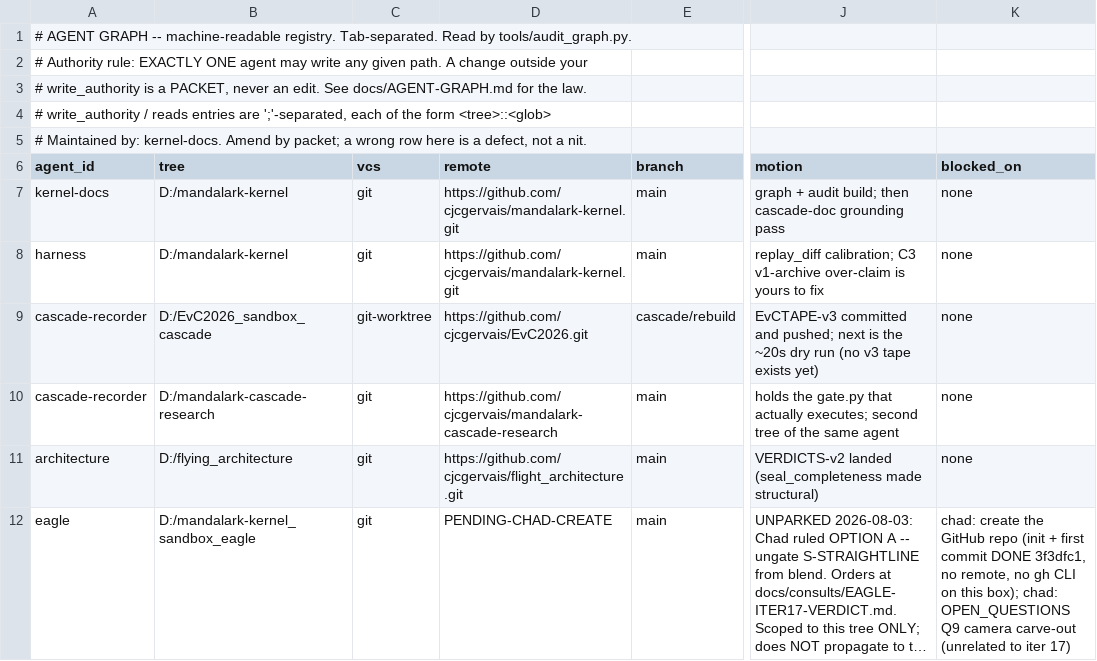
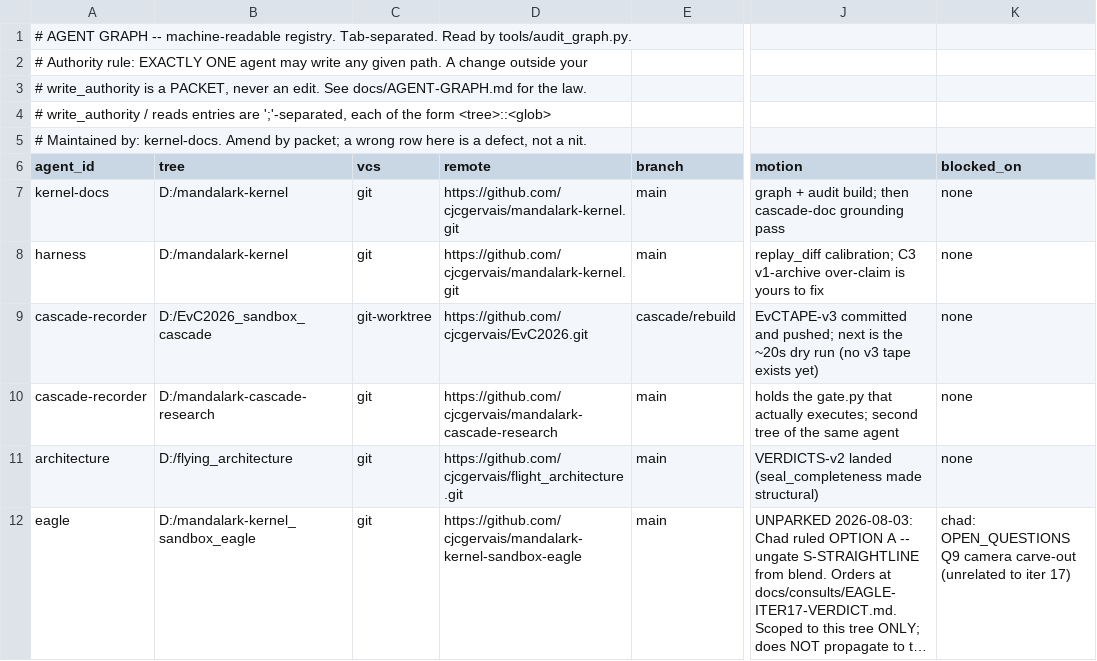
Before and after one commit to cjcgervais/seads, a TSV file: docs/agents.tsv, drawn as a sheet; only a part is shown, gaps mark what is left out; long unchanged cells end in …; the diff names each change by its address in the sheet, - before the commit and + after, or states it on an @@ line.

```diff
--- a/docs/agents.tsv
+++ b/docs/agents.tsv
-D12 (remote): PENDING-CHAD-CREATE
+D12 (remote): https://github.com/cjcgervais/mandalark-kernel-sandbox-eagle
-K12 (blocked_on): chad: create the GitHub repo (init + first commit DONE 3f3dfc1, no remote, no gh CLI on this box); chad: OPEN_QUESTIONS Q9…
+K12 (blocked_on): chad: OPEN_QUESTIONS Q9…
```
Also changed, not shown: 1 other file.
